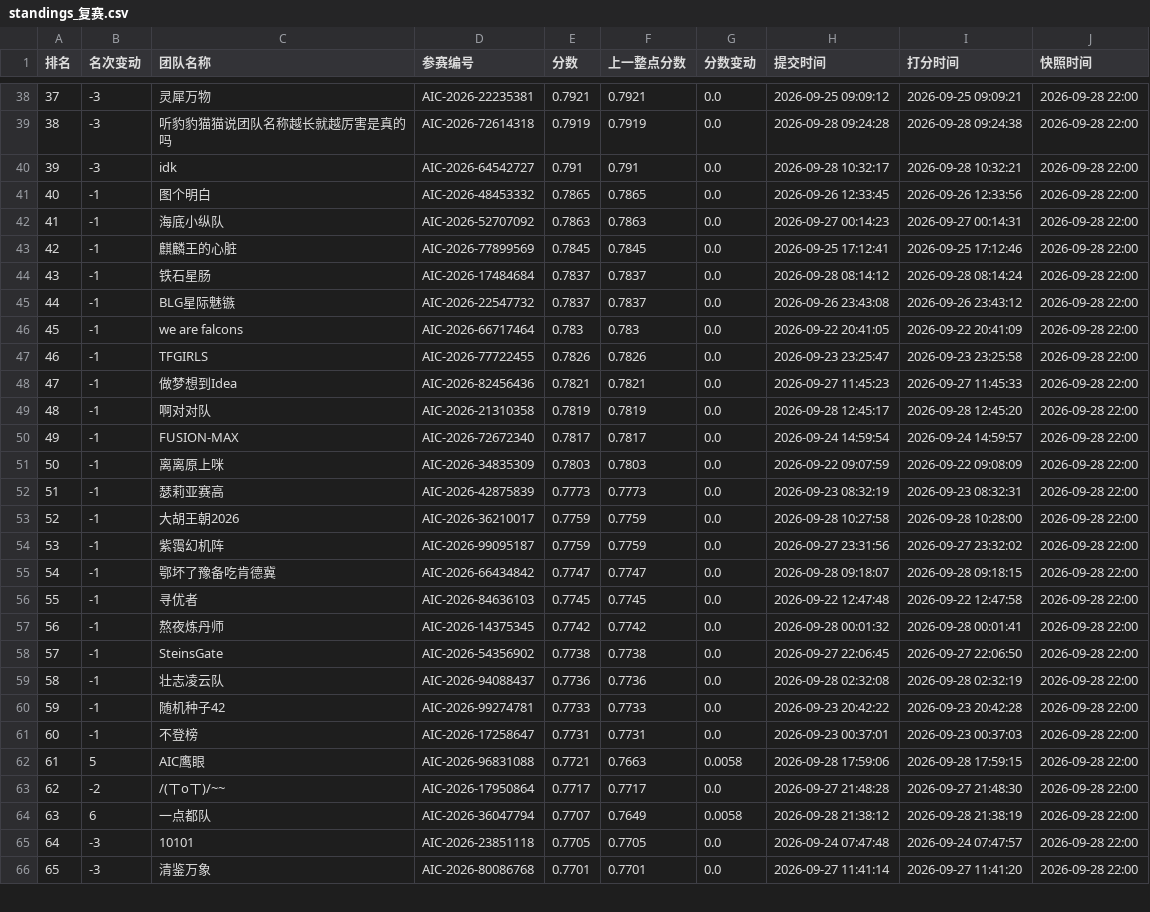
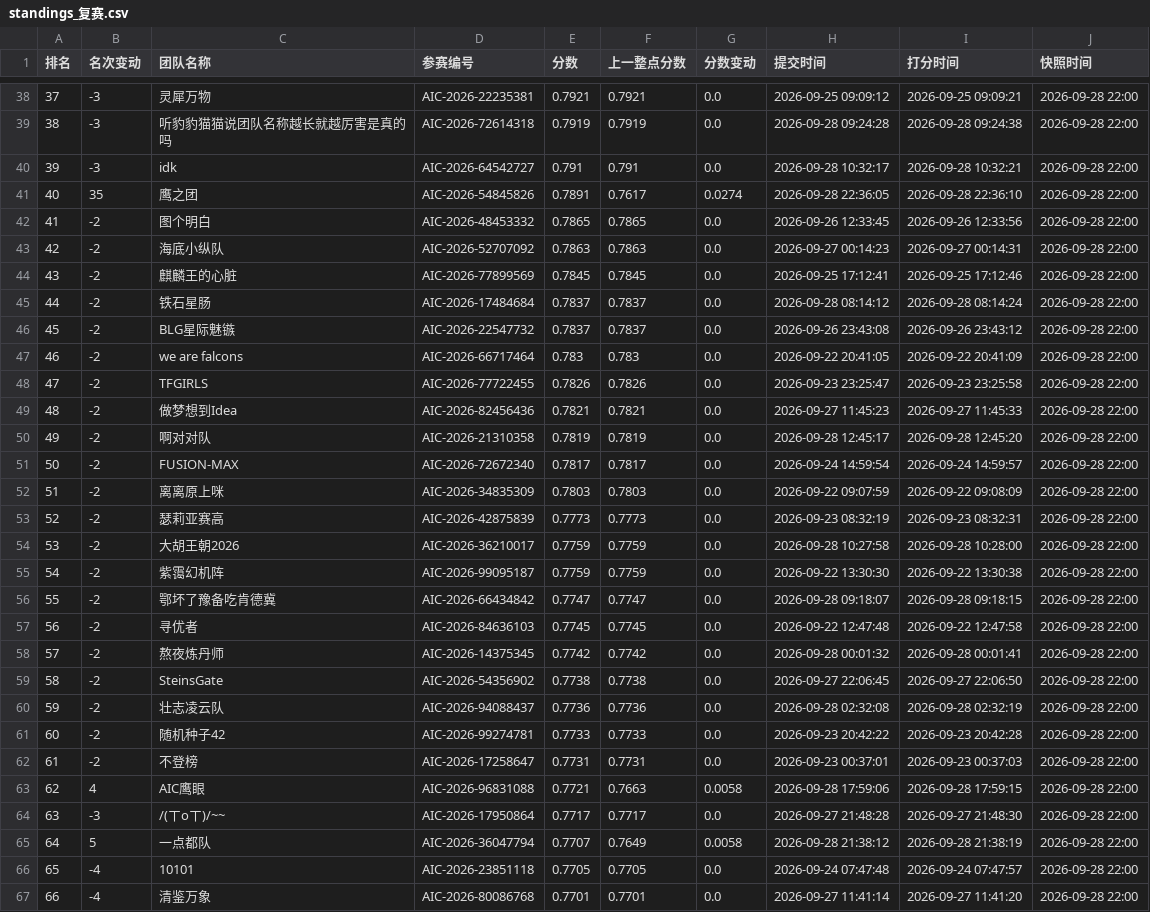
Before and after one commit to KirkG529/aic-rank-report, a CSV file: data/export/standings_复赛.csv, drawn as a sheet; only a part is shown, gaps mark what is left out; addresses are those after the commit; the diff covers the shown part only; the diff names each change by its address in the sheet, - before the commit and + after, or states it on an @@ line.

```diff
--- a/data/export/standings_复赛.csv
+++ b/data/export/standings_复赛.csv
+row 41: 40 | 35 | 鹰之团 | AIC-2026-54845826 | 0.7891 | 0.7617 | 0.0274 | 2026-09-28 22:36:05 | 2026-09-28 22:36:10 | 2026-09-28 22:00
@@ column A (排名) renumbered between rows 42 and 77 @@
-B42:B62 (名次变动): -1
+B42:B62 (名次变动): -2
-H55 (提交时间): 2026-09-27 23:31:56
+H55 (提交时间): 2026-09-22 13:30:30
-I55 (打分时间): 2026-09-27 23:32:02
+I55 (打分时间): 2026-09-22 13:30:38
-B63 (名次变动): 5
+B63 (名次变动): 4
-B64 (名次变动): -2
+B64 (名次变动): -3
-B65 (名次变动): 6
+B65 (名次变动): 5
-B66:B67 (名次变动): -3
+B66:B67 (名次变动): -4
```
Also changed, not shown: 1 removed row and 12 edited cells elsewhere in this file, data/export/history_复赛.csv, 4 other files.
